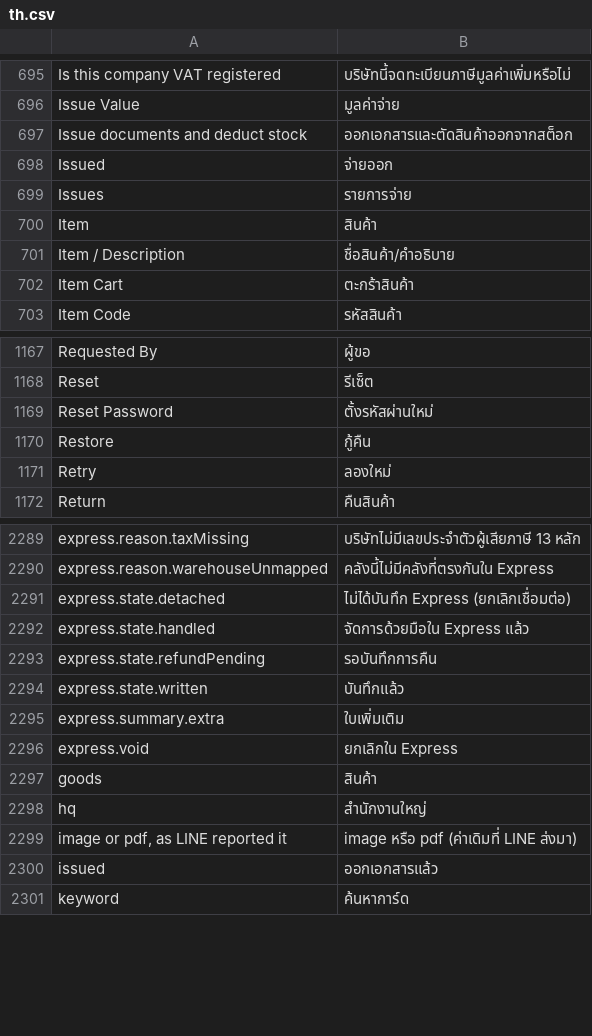
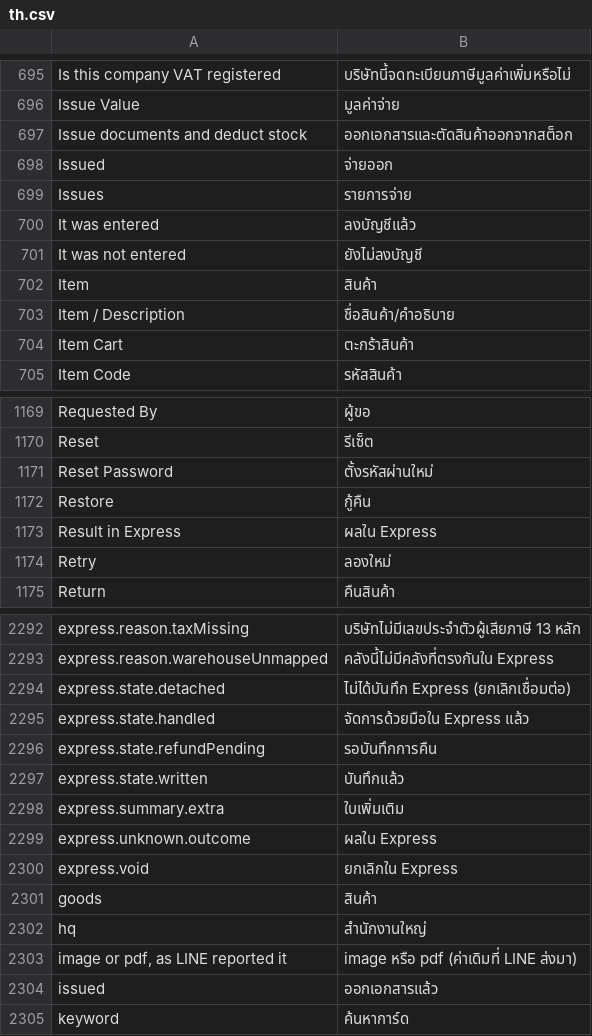
Before and after one commit to skin306152-star/pearnly, a CSV file: apps/pearnly_erp_portal/pearnly_erp_portal/translations/th.csv, drawn as a sheet; only a part is shown, gaps mark what is left out.

Commit message:
feat: ERP document Express dialog asks a person for the result in Express when a result-unknown write's computer can no longer check (ADR-027 §6, same as the Cowork review check): entered with its Express number or not entered, through the same resolve as CC; Retry is not offered there since it would pin the write to that computer

```diff
--- a/apps/pearnly_erp_portal/pearnly_erp_portal/translations/th.csv
+++ b/apps/pearnly_erp_portal/pearnly_erp_portal/translations/th.csv
@@ -699,2 +699,4 @@ Issued,จ่ายออก
 Issues,รายการจ่าย
+It was entered,ลงบัญชีแล้ว
+It was not entered,ยังไม่ลงบัญชี
 Item,สินค้า
@@ -1170,2 +1172,3 @@ Reset Password,ตั้งรหัสผ่านใหม่
 Restore,กู้คืน
+Result in Express,ผลใน Express
 Retry,ลองใหม่
@@ -2295,2 +2298,3 @@ express.state.written,บันทึกแล้ว
 express.summary.extra,ใบเพิ่มเติม
+express.unknown.outcome,ผลใน Express
 express.void,ยกเลิกใน Express
```
Also changed, not shown: apps/pearnly_erp_portal/pearnly_erp_portal/i18n/messages.tsv, apps/pearnly_erp_portal/pearnly_erp_portal/translations/en.csv, 5 other files.
